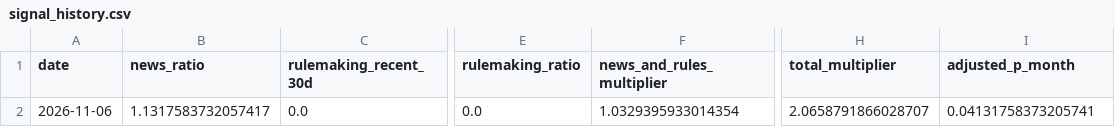
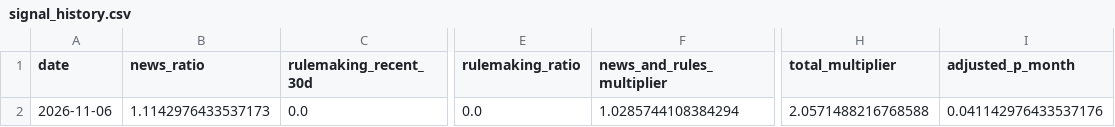
Before and after one commit to scucla/Supply-Chain-Resilience, a CSV file: data/signal_history.csv, drawn as a sheet; only a part is shown, gaps mark what is left out; the diff names each change by its address in the sheet, - before the commit and + after, or states it on an @@ line.

```diff
--- a/data/signal_history.csv
+++ b/data/signal_history.csv
-B2 (news_ratio): 1.1317583732057417
+B2 (news_ratio): 1.1142976433537173
-F2 (news_and_rules_multiplier): 1.0329395933014354
+F2 (news_and_rules_multiplier): 1.0285744108384294
-H2 (total_multiplier): 2.0658791866028707
+H2 (total_multiplier): 2.0571488216768588
-I2 (adjusted_p_month): 0.04131758373205741
+I2 (adjusted_p_month): 0.041142976433537176
```
Also changed, not shown: 1 other file.
